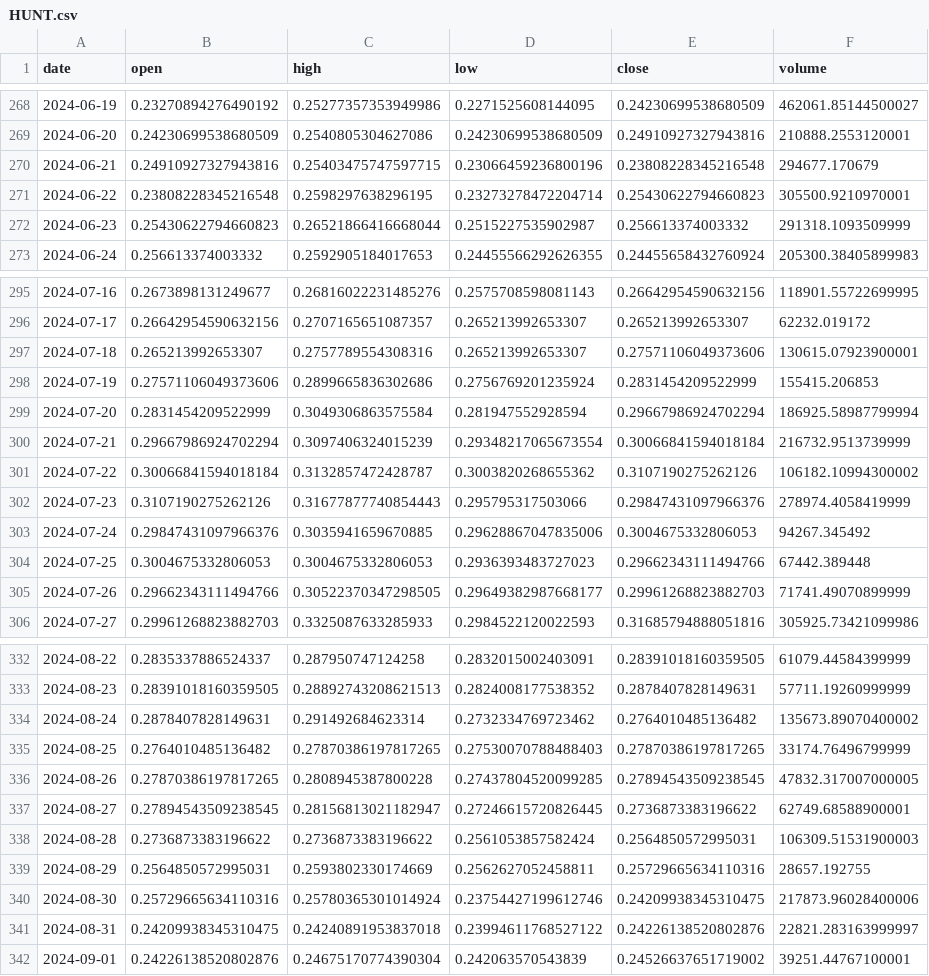
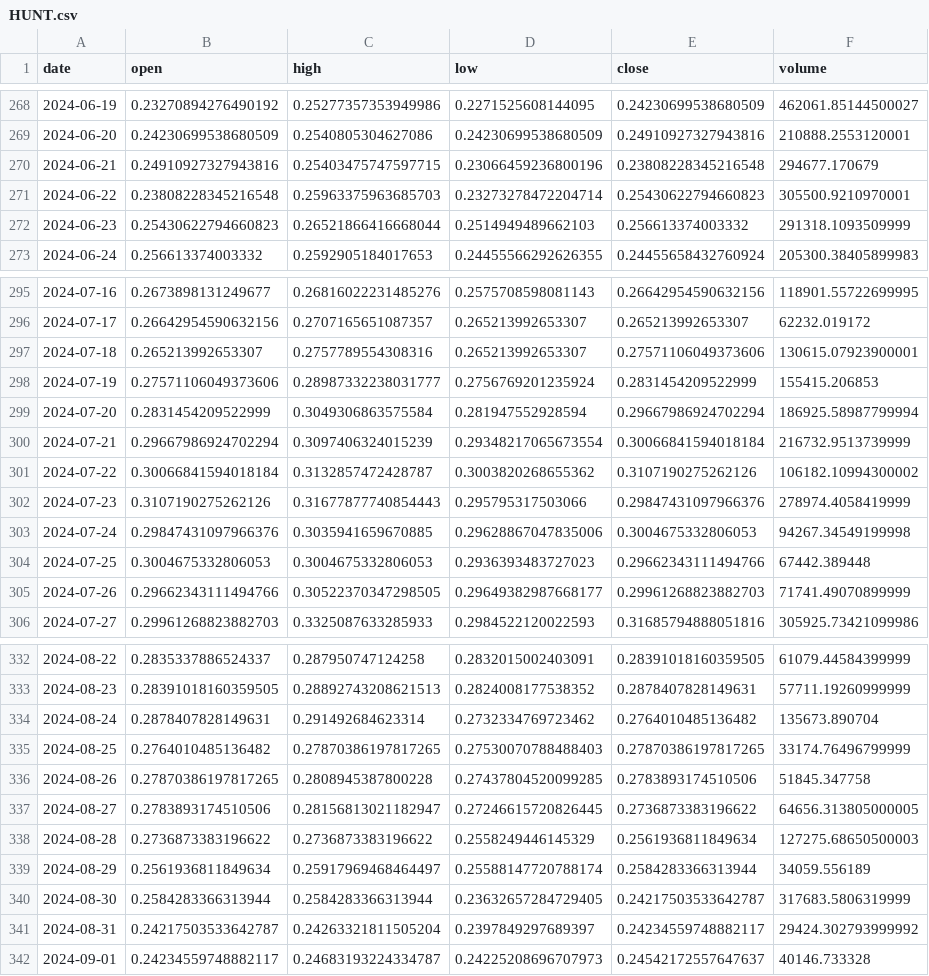
Before and after one commit to Sapient-Predictive-Analytics/dataportal, a CSV file: tokens/HUNT.csv, drawn as a sheet; only a part is shown, gaps mark what is left out; the diff covers the shown part only.

Commit message:
Add files via upload

```diff
--- a/tokens/HUNT.csv
+++ b/tokens/HUNT.csv
@@ -270,4 +270,4 @@ date,open,high,low,close,volume
 2024-06-21,0.24910927327943816,0.25403475747597715,0.23066459236800196,0.23808228345216548,294677.170679
-2024-06-22,0.23808228345216548,0.2598297638296195,0.23273278472204714,0.25430622794660823,305500.9210970001
-2024-06-23,0.25430622794660823,0.26521866416668044,0.2515227535902987,0.256613374003332,291318.1093509999
+2024-06-22,0.23808228345216548,0.25963375963685703,0.23273278472204714,0.25430622794660823,305500.9210970001
+2024-06-23,0.25430622794660823,0.26521866416668044,0.2514949489662103,0.256613374003332,291318.1093509999
 2024-06-24,0.256613374003332,0.2592905184017653,0.24455566292626355,0.24455658432760924,205300.38405899983
@@ -297,3 +297,3 @@ date,open,high,low,close,volume
 2024-07-18,0.265213992653307,0.2757789554308316,0.265213992653307,0.27571106049373606,130615.07923900001
-2024-07-19,0.27571106049373606,0.2899665836302686,0.2756769201235924,0.2831454209522999,155415.206853
+2024-07-19,0.27571106049373606,0.28987332238031777,0.2756769201235924,0.2831454209522999,155415.206853
 2024-07-20,0.2831454209522999,0.3049306863575584,0.281947552928594,0.29667986924702294,186925.58987799994
@@ -302,3 +302,3 @@ date,open,high,low,close,volume
 2024-07-23,0.3107190275262126,0.31677877740854443,0.295795317503066,0.29847431097966376,278974.4058419999
-2024-07-24,0.29847431097966376,0.3035941659670885,0.29628867047835006,0.3004675332806053,94267.345492
+2024-07-24,0.29847431097966376,0.3035941659670885,0.29628867047835006,0.3004675332806053,94267.34549199998
 2024-07-25,0.3004675332806053,0.3004675332806053,0.2936393483727023,0.29662343111494766,67442.389448
@@ -333,10 +333,10 @@ date,open,high,low,close,volume
 2024-08-23,0.28391018160359505,0.28892743208621513,0.2824008177538352,0.2878407828149631,57711.19260999999
-2024-08-24,0.2878407828149631,0.291492684623314,0.2732334769723462,0.2764010485136482,135673.89070400002
+2024-08-24,0.2878407828149631,0.291492684623314,0.2732334769723462,0.2764010485136482,135673.890704
 2024-08-25,0.2764010485136482,0.27870386197817265,0.27530070788488403,0.27870386197817265,33174.76496799999
-2024-08-26,0.27870386197817265,0.2808945387800228,0.27437804520099285,0.27894543509238545,47832.317007000005
-2024-08-27,0.27894543509238545,0.28156813021182947,0.27246615720826445,0.2736873383196622,62749.68588900001
-2024-08-28,0.2736873383196622,0.2736873383196622,0.2561053857582424,0.2564850572995031,106309.51531900003
-2024-08-29,0.2564850572995031,0.2593802330174669,0.2562627052458811,0.25729665634110316,28657.192755
-2024-08-30,0.25729665634110316,0.25780365301014924,0.23754427199612746,0.24209938345310475,217873.96028400006
-2024-08-31,0.24209938345310475,0.24240891953837018,0.23994611768527122,0.24226138520802876,22821.283163999997
-2024-09-01,0.24226138520802876,0.24675170774390304,0.242063570543839,0.24526637651719002,39251.44767100001
+2024-08-26,0.27870386197817265,0.2808945387800228,0.27437804520099285,0.2783893174510506,51845.347758
+2024-08-27,0.2783893174510506,0.28156813021182947,0.27246615720826445,0.2736873383196622,64656.313805000005
+2024-08-28,0.2736873383196622,0.2736873383196622,0.2558249446145329,0.2561936811849634,127275.68650500003
+2024-08-29,0.2561936811849634,0.25917969468464497,0.25588147720788174,0.2584283366313944,34059.556189
+2024-08-30,0.2584283366313944,0.2584283366313944,0.23632657284729405,0.24217503533642787,317683.5806319999
+2024-08-31,0.24217503533642787,0.24263321811505204,0.2397849297689397,0.24234559748882117,29424.302793999992
+2024-09-01,0.24234559748882117,0.24683193224334787,0.24225208696707973,0.24542172557647637,40146.733328
```
Also changed, not shown: 3 added rows and 136 edited cells elsewhere in this file.
